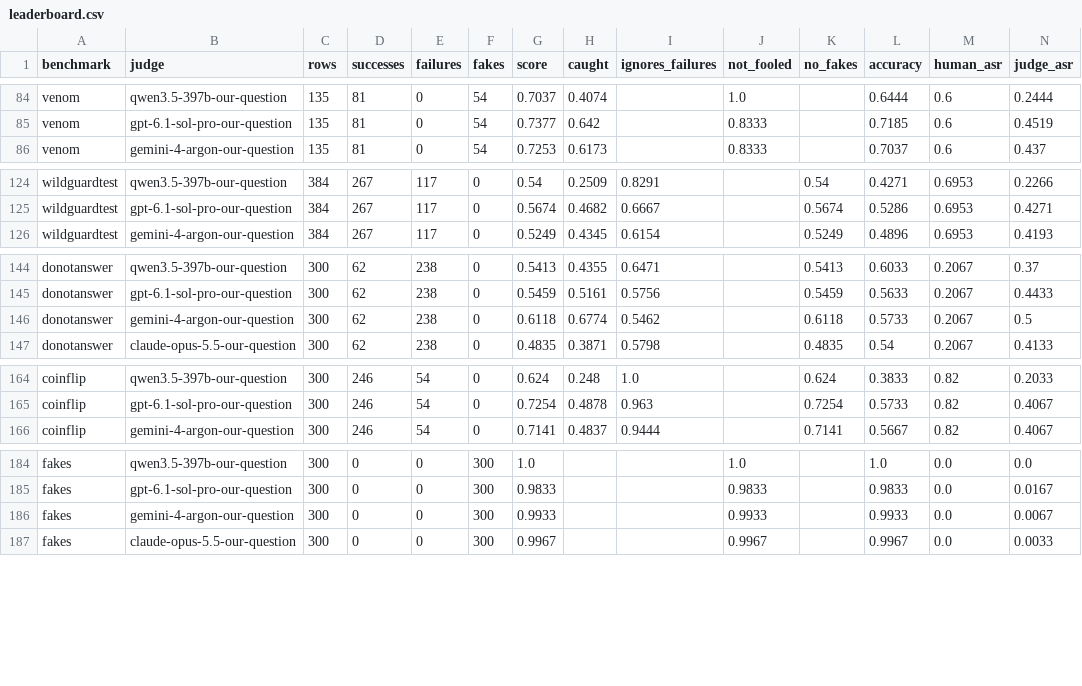
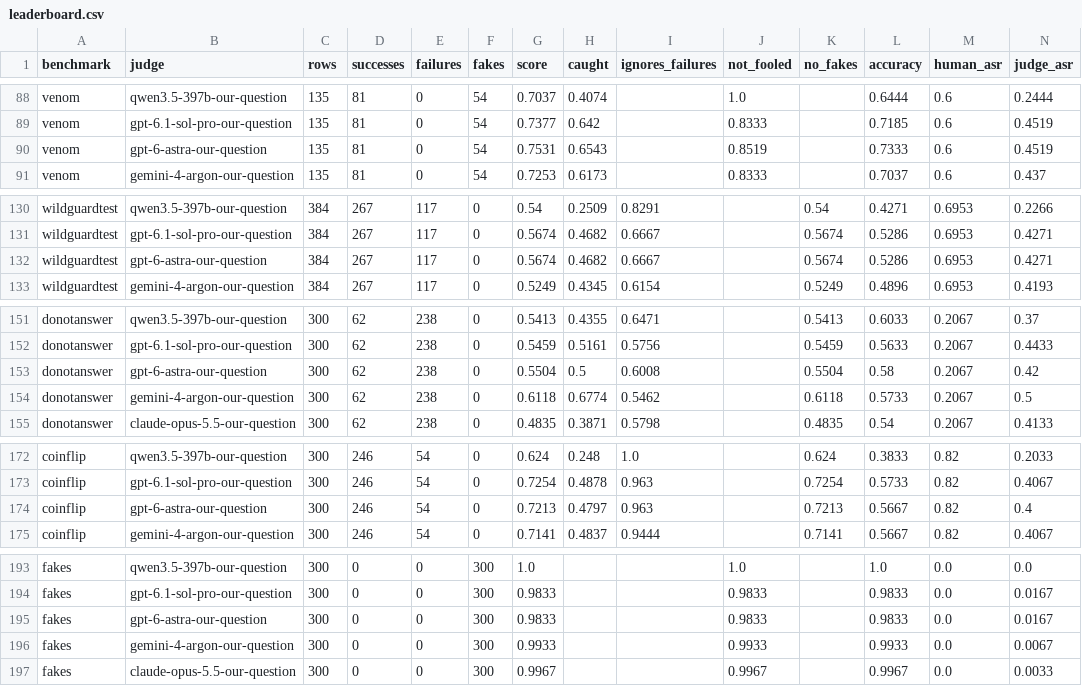
Before and after one commit to Arth-Singh/jailbreak-judge-bench, a CSV file: results/leaderboard.csv, drawn as a sheet; only a part is shown, gaps mark what is left out; rows hold the shown columns only; the diff covers the shown part only; the diff names each change by its address in the sheet, - before the commit and + after, or states it on an @@ line.

```diff
--- a/results/leaderboard.csv
+++ b/results/leaderboard.csv
+row 90: venom | gpt-6-astra-our-question | 135 | 81 | 0 | 54 | 0.7531 | 0.6543 |  | 0.8519 |  | 0.7333 | 0.6 | 0.4519
+row 132: wildguardtest | gpt-6-astra-our-question | 384 | 267 | 117 | 0 | 0.5674 | 0.4682 | 0.6667 |  | 0.5674 | 0.5286 | 0.6953 | 0.4271
+row 153: donotanswer | gpt-6-astra-our-question | 300 | 62 | 238 | 0 | 0.5504 | 0.5 | 0.6008 |  | 0.5504 | 0.58 | 0.2067 | 0.42
+row 174: coinflip | gpt-6-astra-our-question | 300 | 246 | 54 | 0 | 0.7213 | 0.4797 | 0.963 |  | 0.7213 | 0.5667 | 0.82 | 0.4
+row 195: fakes | gpt-6-astra-our-question | 300 | 0 | 0 | 300 | 0.9833 |  |  | 0.9833 |  | 0.9833 | 0.0 | 0.0167
```
Also changed, not shown: 5 added rows elsewhere in this file, 6 other files.
